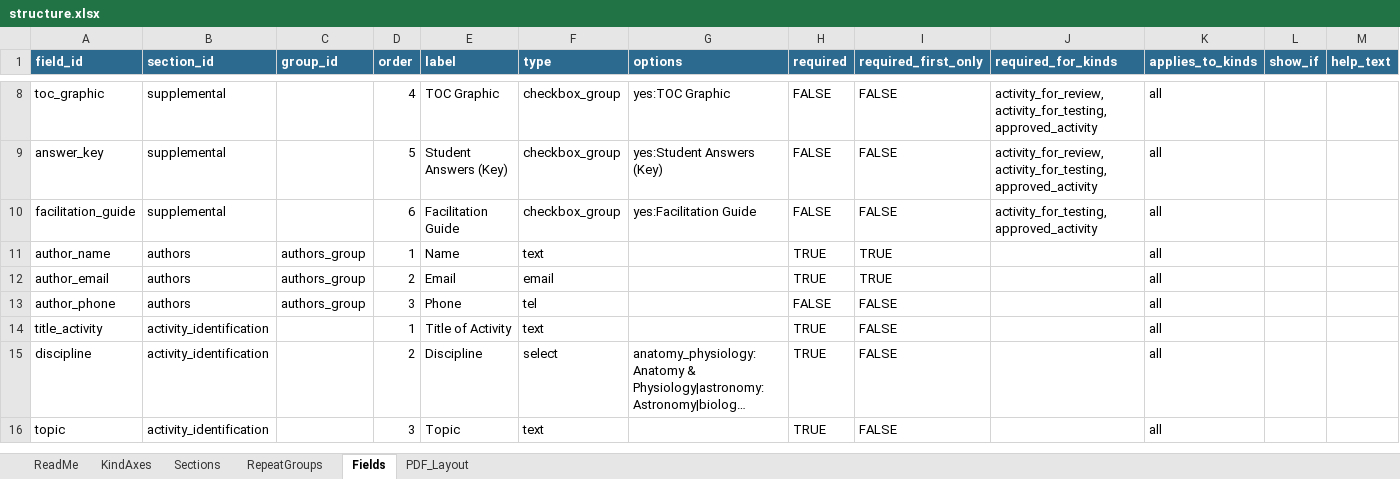
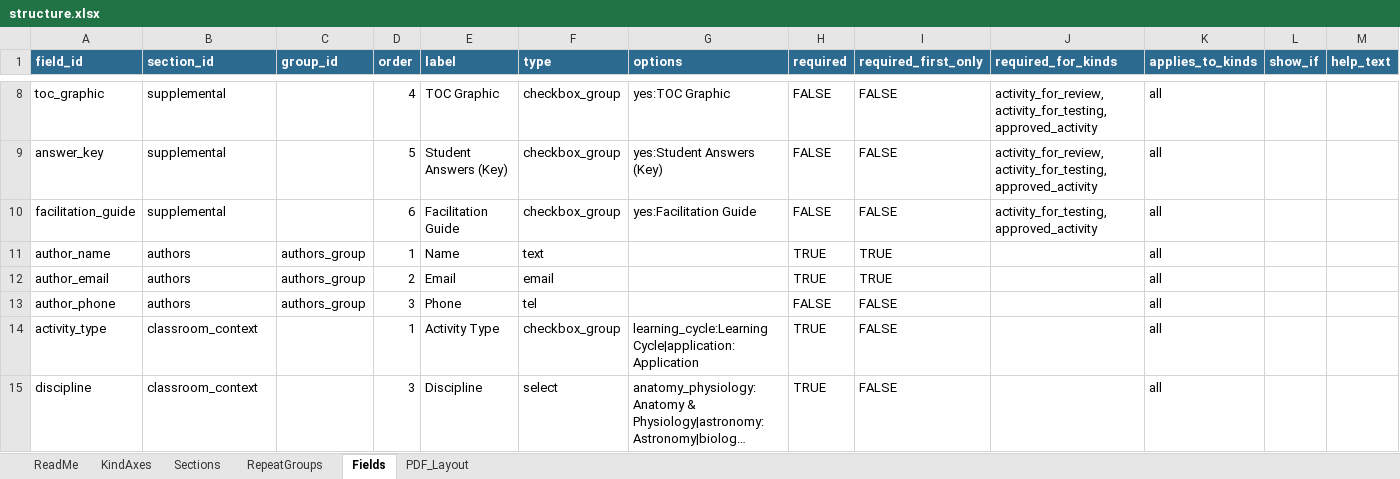
Before and after one commit to sgarrettroe/pac-submission-form, an Excel workbook: structure.xlsx, sheet Fields, drawn as a sheet; only a part is shown, gaps mark what is left out; long unchanged cells end in …; values as stored, in another font and other column widths than the file's, no borders; rows hold the shown columns only; the diff covers the shown part only; the diff names each change by its address in the sheet, - before the commit and + after, or states it on an @@ line.

```diff
--- a/structure.xlsx (sheet Fields)
+++ b/structure.xlsx (sheet Fields)
-A14 (field_id): title_activity
+A14 (field_id): activity_type
-B14:B15 (section_id): activity_identification
+B14:B15 (section_id): classroom_context
-E14 (label): Title of Activity
+E14 (label): Activity Type
-F14 (type): text
+F14 (type): checkbox_group
-G14 (options): (empty)
+G14 (options): learning_cycle:Learning Cycle|application:Application
-D15 (order): 2
+D15 (order): 3
-row 16: topic | activity_identification |  | 3 | Topic | text |  | TRUE | FALSE |  | all
```
Also changed, not shown: 2 removed rows and 15 edited cells elsewhere in this sheet, sheet Sections, sheet RepeatGroups, 2 other files.
